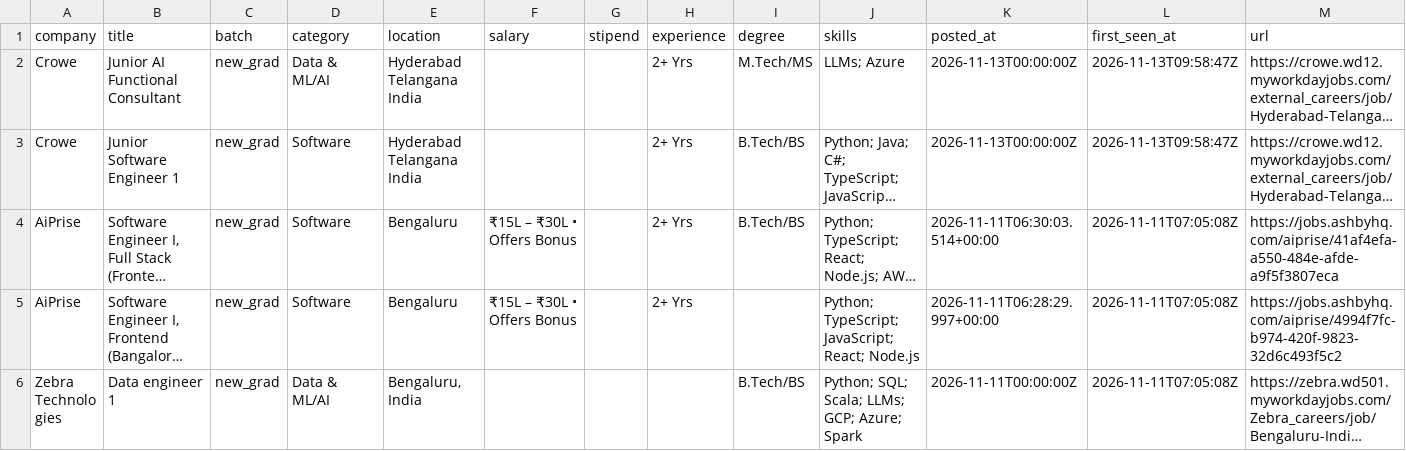
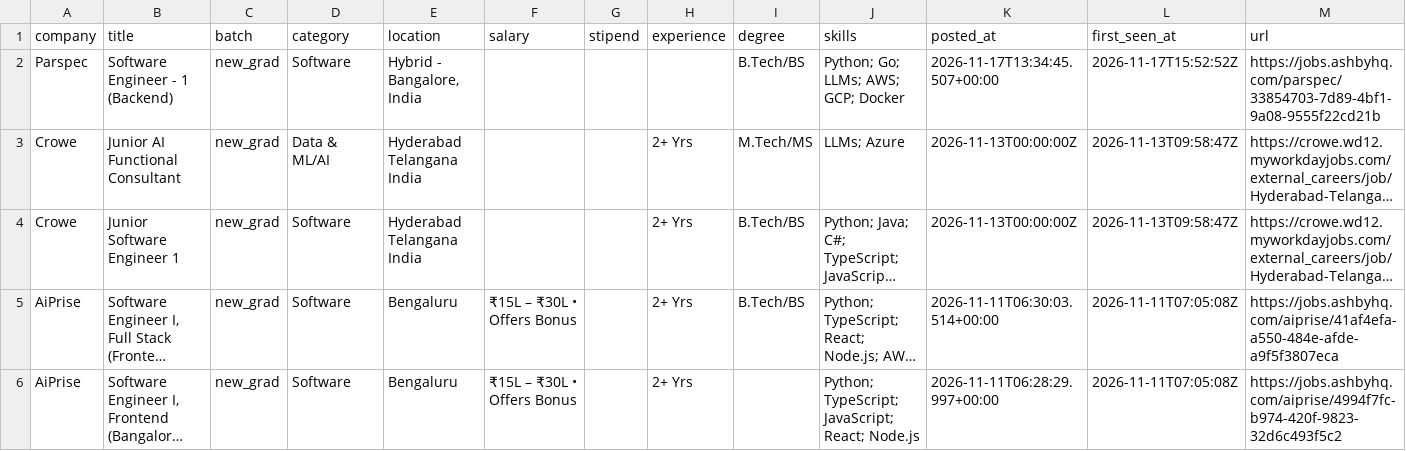
Before and after one commit to Rohan-droid7/jobs-fresher-india, a CSV file: data/jobs.csv, drawn as a sheet; only a part is shown; the shorter side is filled out with more unchanged rows; long unchanged cells end in …; the diff names each change by its address in the sheet, - before the commit and + after, or states it on an @@ line.

```diff
--- a/data/jobs.csv
+++ b/data/jobs.csv
+row 2: Parspec | Software Engineer - 1 (Backend) | new_grad | Software | Hybrid - Bangalore, India |  |  |  | B.Tech/BS | Python; Go; LLMs; AWS; GCP; Docker | 2026-11-17T13:34:45.507+00:00 | 2026-11-17T15:52:52Z | https://jobs.ashbyhq.com/parspec/33854703-7d89-4bf1-9a08-9555f22cd21b
```
Also changed, not shown: 14 other files.
